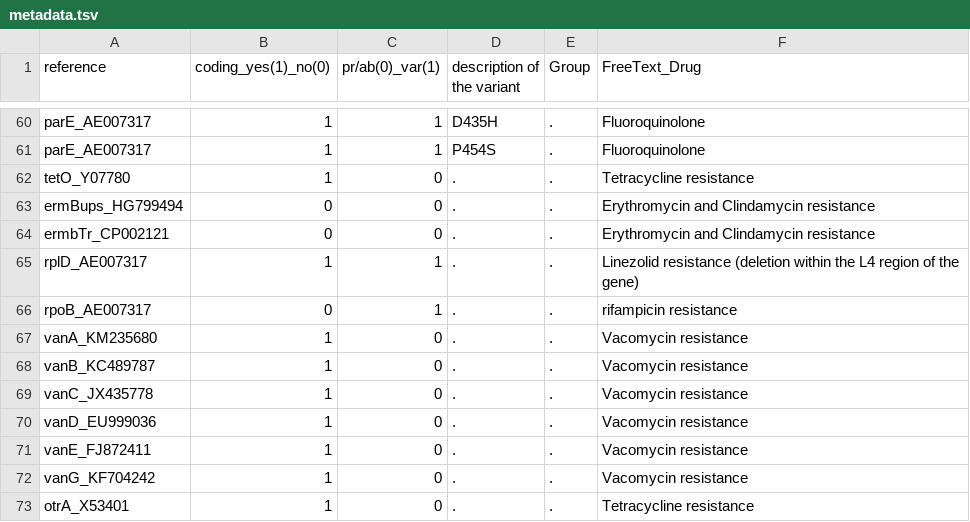
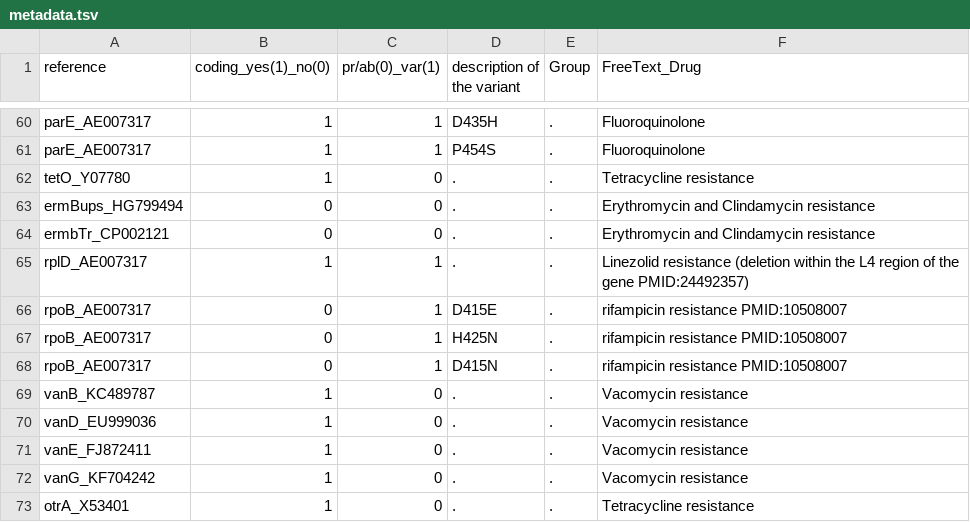
Before and after one commit to kumarnaren/resistanceDatabase, a TSV file: metadata.tsv, drawn as a sheet; only a part is shown, gaps mark what is left out.

Commit message:
rpoB SNps
included snps for rpoB genes, removed van genes

```diff
--- a/metadata.tsv
+++ b/metadata.tsv
@@ -64,7 +64,7 @@ ermBups_HG799494	0	0	.	.	Erythromycin and Clindamycin resistance
 ermbTr_CP002121	0	0	.	.	Erythromycin and Clindamycin resistance
-rplD_AE007317	1	1	.	.	Linezolid resistance (deletion within the L4 region of the gene)
-rpoB_AE007317	0	1	.	.	rifampicin resistance
-vanA_KM235680	1	0	.	.	Vacomycin resistance
+rplD_AE007317	1	1	.	.	Linezolid resistance (deletion within the L4 region of the gene PMID:24492357)
+rpoB_AE007317	0	1	D415E	.	rifampicin resistance PMID:10508007
+rpoB_AE007317	0	1	H425N	.	rifampicin resistance PMID:10508007
+rpoB_AE007317	0	1	D415N	.	rifampicin resistance PMID:10508007
 vanB_KC489787	1	0	.	.	Vacomycin resistance
-vanC_JX435778	1	0	.	.	Vacomycin resistance
 vanD_EU999036	1	0	.	.	Vacomycin resistance
```
